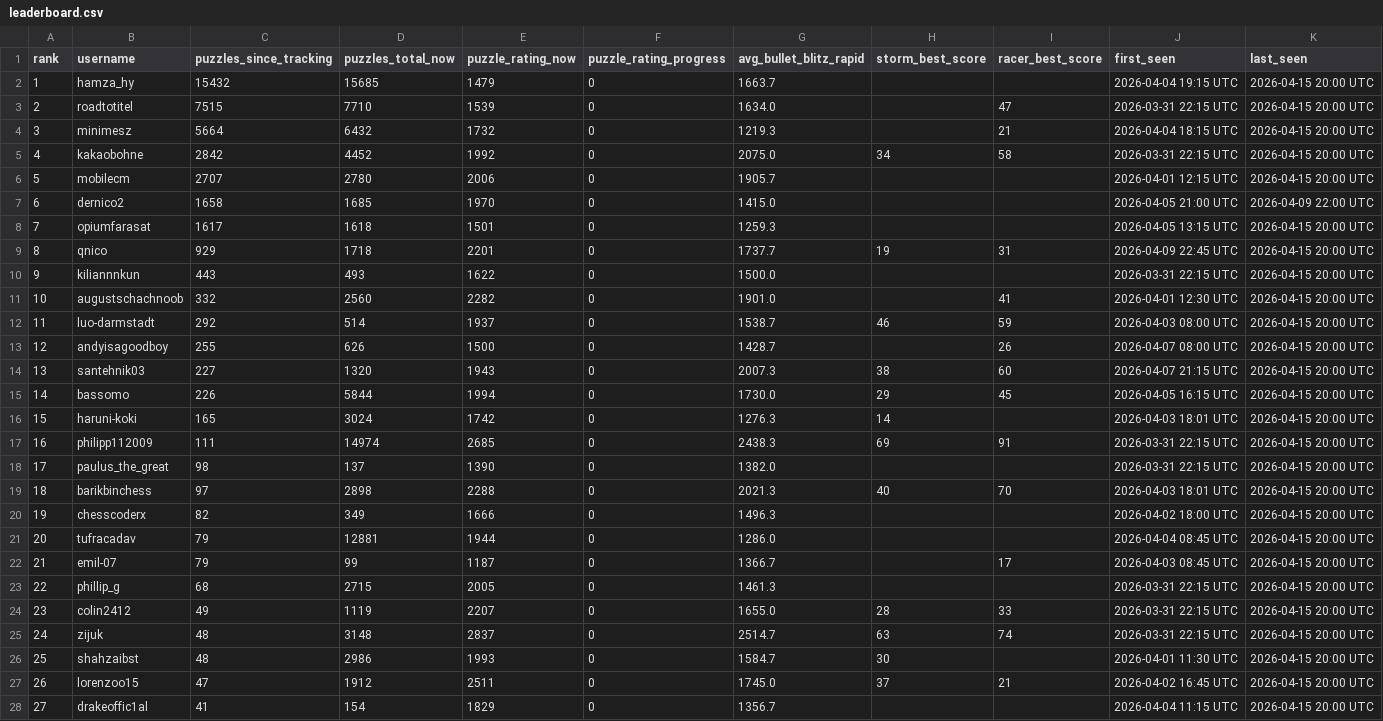
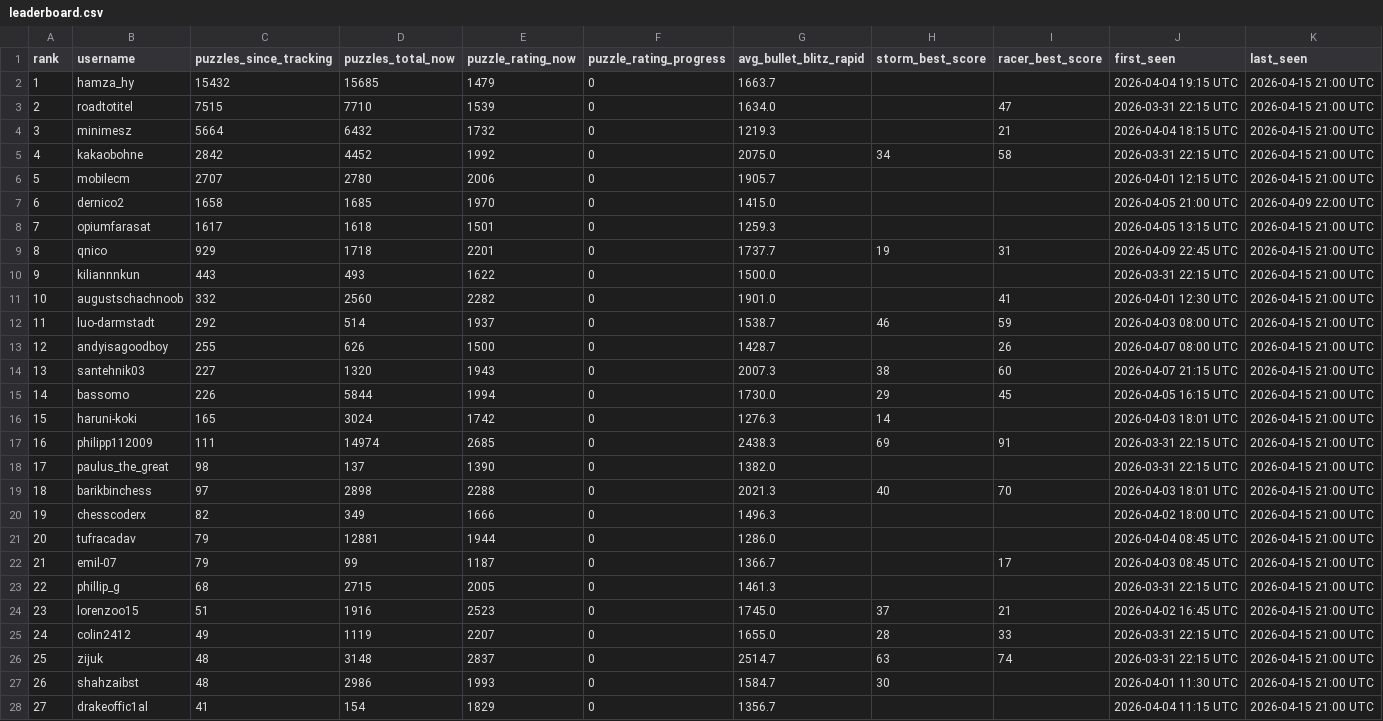
Before and after one commit to hsjAlex/TaktikSpektakel, a CSV file: data/leaderboard.csv, drawn as a sheet; only a part is shown; the diff covers the shown part only.

```diff
--- a/data/leaderboard.csv
+++ b/data/leaderboard.csv
@@ -1,28 +1,28 @@
 rank,username,puzzles_since_tracking,puzzles_total_now,puzzle_rating_now,puzzle_rating_progress,avg_bullet_blitz_rapid,storm_best_score,racer_best_score,first_seen,last_seen
-1,hamza_hy,15432,15685,1479,0,1663.7,,,2026-04-04 19:15 UTC,2026-04-15 20:00 UTC
-2,roadtotitel,7515,7710,1539,0,1634.0,,47,2026-03-31 22:15 UTC,2026-04-15 20:00 UTC
-3,minimesz,5664,6432,1732,0,1219.3,,21,2026-04-04 18:15 UTC,2026-04-15 20:00 UTC
-4,kakaobohne,2842,4452,1992,0,2075.0,34,58,2026-03-31 22:15 UTC,2026-04-15 20:00 UTC
-5,mobilecm,2707,2780,2006,0,1905.7,,,2026-04-01 12:15 UTC,2026-04-15 20:00 UTC
+1,hamza_hy,15432,15685,1479,0,1663.7,,,2026-04-04 19:15 UTC,2026-04-15 21:00 UTC
+2,roadtotitel,7515,7710,1539,0,1634.0,,47,2026-03-31 22:15 UTC,2026-04-15 21:00 UTC
+3,minimesz,5664,6432,1732,0,1219.3,,21,2026-04-04 18:15 UTC,2026-04-15 21:00 UTC
+4,kakaobohne,2842,4452,1992,0,2075.0,34,58,2026-03-31 22:15 UTC,2026-04-15 21:00 UTC
+5,mobilecm,2707,2780,2006,0,1905.7,,,2026-04-01 12:15 UTC,2026-04-15 21:00 UTC
 6,dernico2,1658,1685,1970,0,1415.0,,,2026-04-05 21:00 UTC,2026-04-09 22:00 UTC
-7,opiumfarasat,1617,1618,1501,0,1259.3,,,2026-04-05 13:15 UTC,2026-04-15 20:00 UTC
-8,qnico,929,1718,2201,0,1737.7,19,31,2026-04-09 22:45 UTC,2026-04-15 20:00 UTC
-9,kiliannnkun,443,493,1622,0,1500.0,,,2026-03-31 22:15 UTC,2026-04-15 20:00 UTC
-10,augustschachnoob,332,2560,2282,0,1901.0,,41,2026-04-01 12:30 UTC,2026-04-15 20:00 UTC
-11,luo-darmstadt,292,514,1937,0,1538.7,46,59,2026-04-03 08:00 UTC,2026-04-15 20:00 UTC
-12,andyisagoodboy,255,626,1500,0,1428.7,,26,2026-04-07 08:00 UTC,2026-04-15 20:00 UTC
-13,santehnik03,227,1320,1943,0,2007.3,38,60,2026-04-07 21:15 UTC,2026-04-15 20:00 UTC
-14,bassomo,226,5844,1994,0,1730.0,29,45,2026-04-05 16:15 UTC,2026-04-15 20:00 UTC
-15,haruni-koki,165,3024,1742,0,1276.3,14,,2026-04-03 18:01 UTC,2026-04-15 20:00 UTC
-16,philipp112009,111,14974,2685,0,2438.3,69,91,2026-03-31 22:15 UTC,2026-04-15 20:00 UTC
-17,paulus_the_great,98,137,1390,0,1382.0,,,2026-03-31 22:15 UTC,2026-04-15 20:00 UTC
-18,barikbinchess,97,2898,2288,0,2021.3,40,70,2026-04-03 18:01 UTC,2026-04-15 20:00 UTC
-19,chesscoderx,82,349,1666,0,1496.3,,,2026-04-02 18:00 UTC,2026-04-15 20:00 UTC
-20,tufracadav,79,12881,1944,0,1286.0,,,2026-04-04 08:45 UTC,2026-04-15 20:00 UTC
-21,emil-07,79,99,1187,0,1366.7,,17,2026-04-03 08:45 UTC,2026-04-15 20:00 UTC
-22,phillip_g,68,2715,2005,0,1461.3,,,2026-03-31 22:15 UTC,2026-04-15 20:00 UTC
-23,colin2412,49,1119,2207,0,1655.0,28,33,2026-03-31 22:15 UTC,2026-04-15 20:00 UTC
-24,zijuk,48,3148,2837,0,2514.7,63,74,2026-03-31 22:15 UTC,2026-04-15 20:00 UTC
-25,shahzaibst,48,2986,1993,0,1584.7,30,,2026-04-01 11:30 UTC,2026-04-15 20:00 UTC
-26,lorenzoo15,47,1912,2511,0,1745.0,37,21,2026-04-02 16:45 UTC,2026-04-15 20:00 UTC
-27,drakeoffic1al,41,154,1829,0,1356.7,,,2026-04-04 11:15 UTC,2026-04-15 20:00 UTC
+7,opiumfarasat,1617,1618,1501,0,1259.3,,,2026-04-05 13:15 UTC,2026-04-15 21:00 UTC
+8,qnico,929,1718,2201,0,1737.7,19,31,2026-04-09 22:45 UTC,2026-04-15 21:00 UTC
+9,kiliannnkun,443,493,1622,0,1500.0,,,2026-03-31 22:15 UTC,2026-04-15 21:00 UTC
+10,augustschachnoob,332,2560,2282,0,1901.0,,41,2026-04-01 12:30 UTC,2026-04-15 21:00 UTC
+11,luo-darmstadt,292,514,1937,0,1538.7,46,59,2026-04-03 08:00 UTC,2026-04-15 21:00 UTC
+12,andyisagoodboy,255,626,1500,0,1428.7,,26,2026-04-07 08:00 UTC,2026-04-15 21:00 UTC
+13,santehnik03,227,1320,1943,0,2007.3,38,60,2026-04-07 21:15 UTC,2026-04-15 21:00 UTC
+14,bassomo,226,5844,1994,0,1730.0,29,45,2026-04-05 16:15 UTC,2026-04-15 21:00 UTC
+15,haruni-koki,165,3024,1742,0,1276.3,14,,2026-04-03 18:01 UTC,2026-04-15 21:00 UTC
+16,philipp112009,111,14974,2685,0,2438.3,69,91,2026-03-31 22:15 UTC,2026-04-15 21:00 UTC
+17,paulus_the_great,98,137,1390,0,1382.0,,,2026-03-31 22:15 UTC,2026-04-15 21:00 UTC
+18,barikbinchess,97,2898,2288,0,2021.3,40,70,2026-04-03 18:01 UTC,2026-04-15 21:00 UTC
+19,chesscoderx,82,349,1666,0,1496.3,,,2026-04-02 18:00 UTC,2026-04-15 21:00 UTC
+20,tufracadav,79,12881,1944,0,1286.0,,,2026-04-04 08:45 UTC,2026-04-15 21:00 UTC
+21,emil-07,79,99,1187,0,1366.7,,17,2026-04-03 08:45 UTC,2026-04-15 21:00 UTC
+22,phillip_g,68,2715,2005,0,1461.3,,,2026-03-31 22:15 UTC,2026-04-15 21:00 UTC
+23,lorenzoo15,51,1916,2523,0,1745.0,37,21,2026-04-02 16:45 UTC,2026-04-15 21:00 UTC
+24,colin2412,49,1119,2207,0,1655.0,28,33,2026-03-31 22:15 UTC,2026-04-15 21:00 UTC
+25,zijuk,48,3148,2837,0,2514.7,63,74,2026-03-31 22:15 UTC,2026-04-15 21:00 UTC
+26,shahzaibst,48,2986,1993,0,1584.7,30,,2026-04-01 11:30 UTC,2026-04-15 21:00 UTC
+27,drakeoffic1al,41,154,1829,0,1356.7,,,2026-04-04 11:15 UTC,2026-04-15 21:00 UTC
```
Also changed, not shown: 30 edited cells elsewhere in this file, 1 other file.
